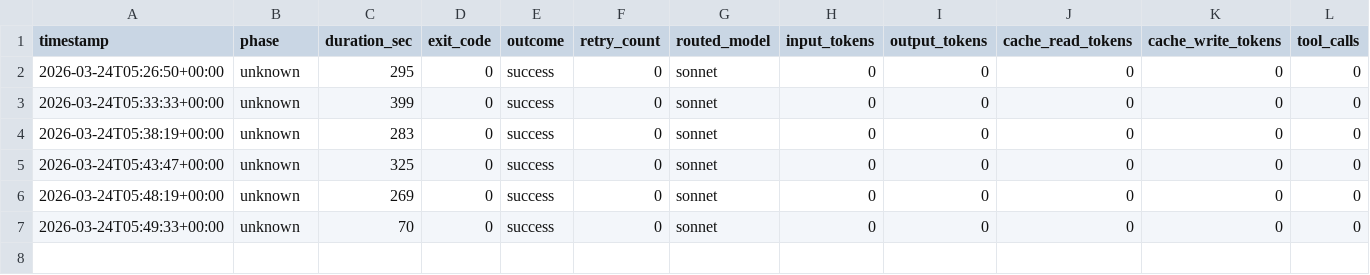
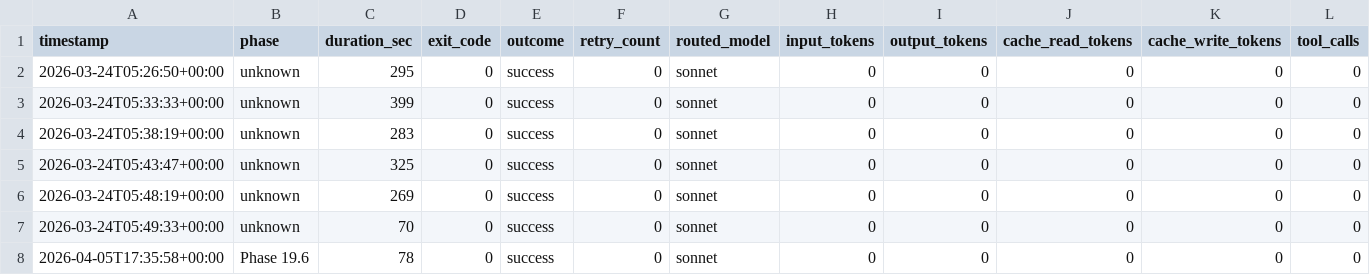
Before and after one commit to alexandrebignalet/mona, a CSV file: loop_metrics.csv, drawn as a sheet; only a part is shown; rows hold the shown columns only; the diff names each change by its address in the sheet, - before the commit and + after, or states it on an @@ line.

```diff
--- a/loop_metrics.csv
+++ b/loop_metrics.csv
+row 8: 2026-04-05T17:35:58+00:00 | Phase 19.6 | 78 | 0 | success | 0 | sonnet | 0 | 0 | 0 | 0 | 0
```
Also changed, not shown: routing_metrics.csv, 43 other files.
